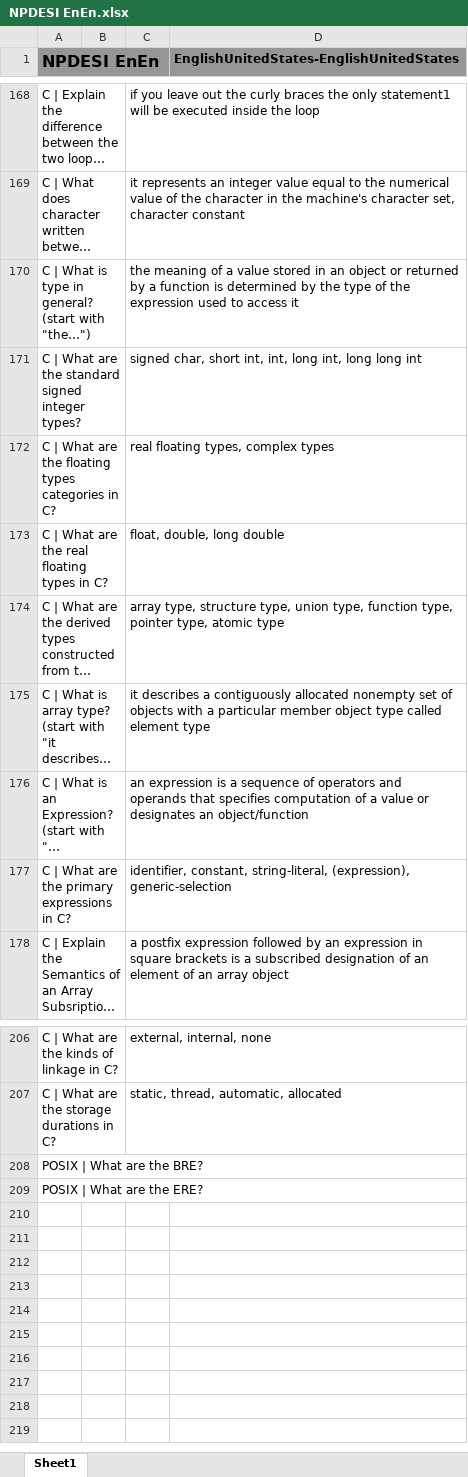
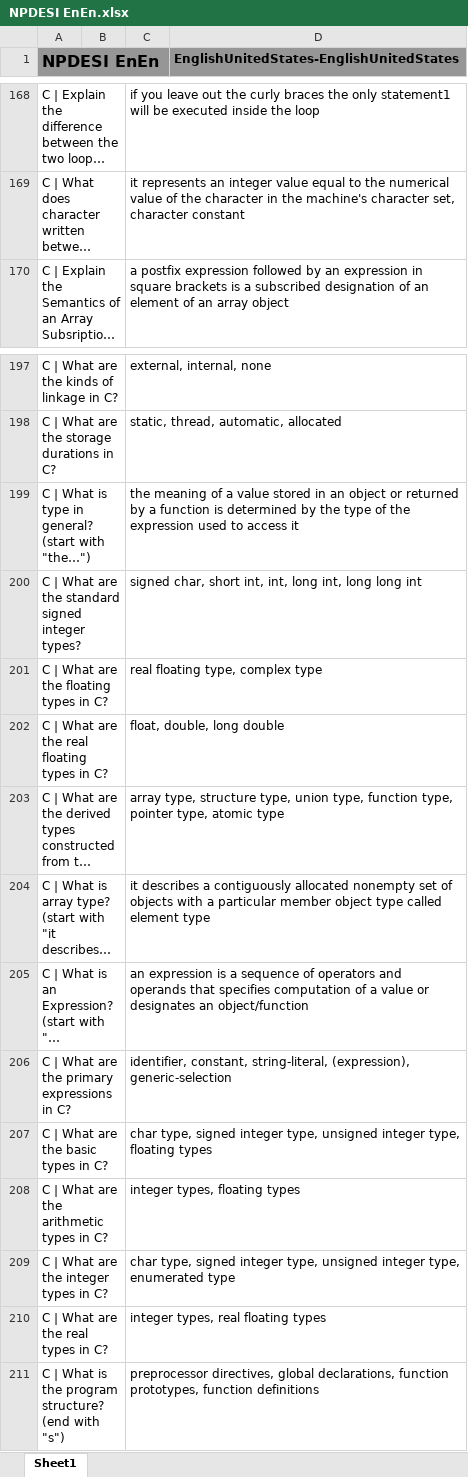
Before and after one commit to JackSonier/kb, an Excel workbook: NPDESI EnEn.xlsx, sheet Sheet1, drawn as a sheet; only a part is shown, gaps mark what is left out; long unchanged cells end in …; values as stored, in another font and other column widths than the file's, no borders; removed rows and columns are numbered as before the commit, all else as after; the diff covers the shown part only; the diff names each change by its address in the sheet, - before the commit and + after, or states it on an @@ line.

Commit message:
Update NPDESI EnEn.xlsx

```diff
--- a/NPDESI EnEn.xlsx (sheet Sheet1)
+++ b/NPDESI EnEn.xlsx (sheet Sheet1)
-row 172: C | What are the floating types categories in C? |  | real floating types, complex types
-row 208: POSIX | What are the BRE?
-row 209: POSIX | What are the ERE?
-row 170: C | What is type in general? (start with…
+row 199: C | What is type in general? (start with…
-row 171: C | What are the standard signed integer…
+row 200: C | What are the standard signed integer…
+row 201: C | What are the floating types in C? |  | real floating type, complex type
-row 173: C | What are the real floating types in …
+row 202: C | What are the real floating types in …
-row 174: C | What are the derived types construct…
+row 203: C | What are the derived types construct…
-row 175: C | What is array type? (start with "it …
+row 204: C | What is array type? (start with "it …
-row 176: C | What is an Expression? (start with "…
+row 205: C | What is an Expression? (start with "…
-row 177: C | What are the primary expressions in …
+row 206: C | What are the primary expressions in …
+row 207: C | What are the basic types in C? |  | char type, signed integer type, unsigned integer type, floating types
+row 208: C | What are the arithmetic types in C? |  | integer types, floating types
+row 209: C | What are the integer types in C? |  | char type, signed integer type, unsigned integer type, enumerated type
+row 210: C | What are the real types in C? |  | integer types, real floating types
+row 211: C | What is the program structure? (end with "s") |  | preprocessor directives, global declarations, function prototypes, function definitions
```
Also changed, not shown: 1 removed row elsewhere in this sheet.
